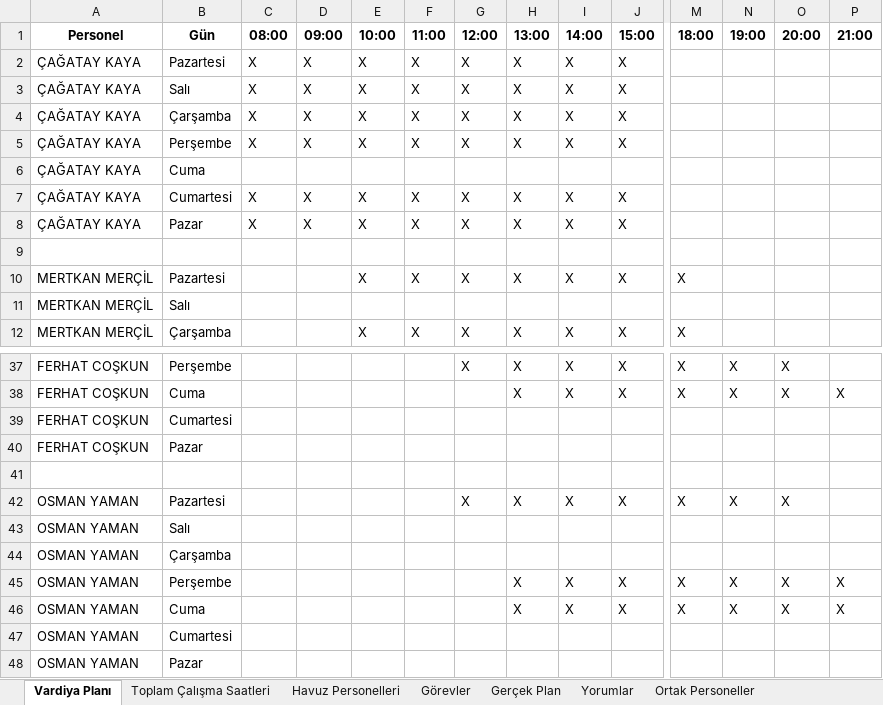
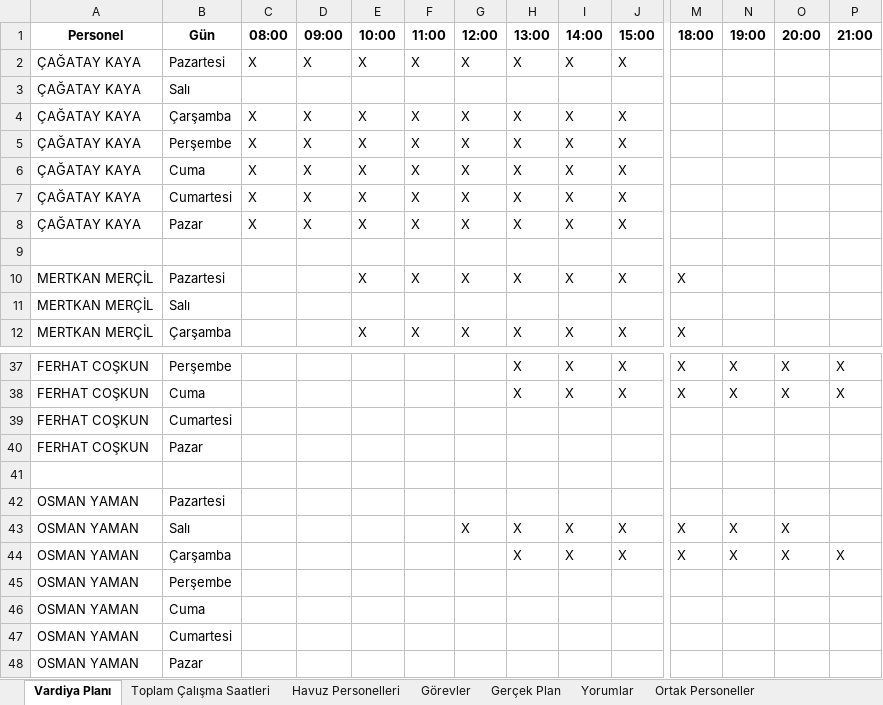
Before and after one commit to tturan6446/testtest, an Excel workbook: vardiya_planı.xlsx, sheet Vardiya Planı, drawn as a sheet; only a part is shown, gaps mark what is left out; values as stored, in another font and other column widths than the file's, no borders; removed rows and columns are numbered as before the commit, all else as after; rows hold the shown columns only; the diff covers the shown part only; the diff names each change by its address in the sheet, - before the commit and + after, or states it on an @@ line.

Commit message:
update vardiya_planı

```diff
--- a/vardiya_planı.xlsx (sheet Vardiya Planı)
+++ b/vardiya_planı.xlsx (sheet Vardiya Planı)
-row 3: ÇAĞATAY KAYA | Salı | X | X | X | X | X | X | X | X
+row 3: ÇAĞATAY KAYA | Salı
-row 6: ÇAĞATAY KAYA | Cuma
+row 6: ÇAĞATAY KAYA | Cuma | X | X | X | X | X | X | X | X
-G37 (12:00): X
+G37 (12:00): (empty)
-P37 (21:00): (empty)
+P37 (21:00): X
-row 42: OSMAN YAMAN | Pazartesi |  |  |  |  | X | X | X | X | X | X | X
-row 43: OSMAN YAMAN | Salı
-B42 (Gün): Çarşamba
+B42 (Gün): Pazartesi
-B43 (Gün): Perşembe
+B43 (Gün): Salı
-G43 (12:00): (empty)
+G43 (12:00): X
-P43 (21:00): X
+P43 (21:00): (empty)
-B44 (Gün): Cuma
+B44 (Gün): Çarşamba
+row 45: OSMAN YAMAN | Perşembe
+row 46: OSMAN YAMAN | Cuma
```
Also changed, not shown: 3 added rows, 3 removed rows and 25 edited cells elsewhere in this sheet, sheet Havuz Personelleri, sheet Toplam Çalışma Saatleri.
